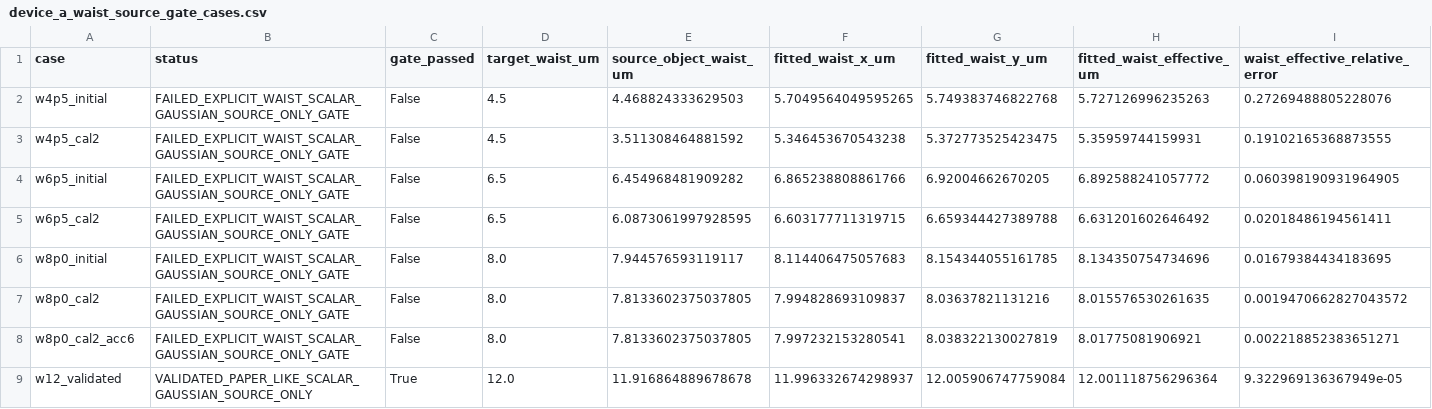
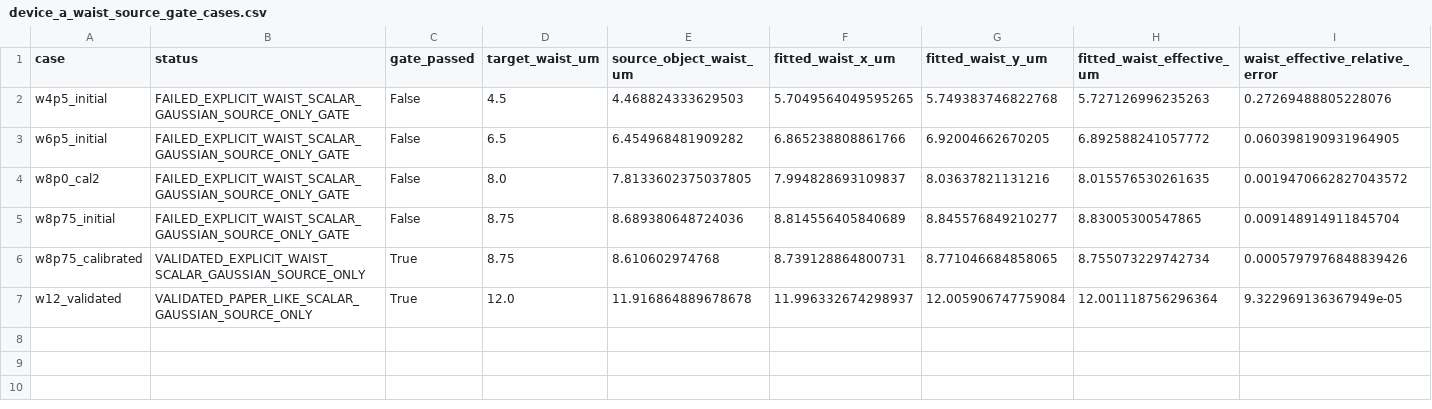
Before and after one commit to SeunghyunLee8860/inverse_design, a CSV file: photothermal_pte/reports/paper_ir_device_a_waist_sweep/device_a_waist_source_gate_cases.csv, drawn as a sheet; only a part is shown; removed rows and columns are numbered as before the commit, all else as after; rows hold the shown columns only; the diff names each change by its address in the sheet, - before the commit and + after, or states it on an @@ line.

Commit message:
Validate Device-A at 8.75 um assumed waist

```diff
--- a/photothermal_pte/reports/paper_ir_device_a_waist_sweep/device_a_waist_source_gate_cases.csv
+++ b/photothermal_pte/reports/paper_ir_device_a_waist_sweep/device_a_waist_source_gate_cases.csv
-row 3: w4p5_cal2 | FAILED_EXPLICIT_WAIST_SCALAR_GAUSSIAN_SOURCE_ONLY_GATE | False | 4.5 | 3.511308464881592 | 5.346453670543238 | 5.372773525423475 | 5.35959744159931 | 0.19102165368873555
-row 5: w6p5_cal2 | FAILED_EXPLICIT_WAIST_SCALAR_GAUSSIAN_SOURCE_ONLY_GATE | False | 6.5 | 6.0873061997928595 | 6.603177711319715 | 6.659344427389788 | 6.631201602646492 | 0.02018486194561411
-row 6: w8p0_initial | FAILED_EXPLICIT_WAIST_SCALAR_GAUSSIAN_SOURCE_ONLY_GATE | False | 8.0 | 7.944576593119117 | 8.114406475057683 | 8.154344055161785 | 8.134350754734696 | 0.01679384434183695
-row 8: w8p0_cal2_acc6 | FAILED_EXPLICIT_WAIST_SCALAR_GAUSSIAN_SOURCE_ONLY_GATE | False | 8.0 | 7.8133602375037805 | 7.997232153280541 | 8.038322130027819 | 8.01775081906921 | 0.002218852383651271
+row 5: w8p75_initial | FAILED_EXPLICIT_WAIST_SCALAR_GAUSSIAN_SOURCE_ONLY_GATE | False | 8.75 | 8.689380648724036 | 8.814556405840689 | 8.845576849210277 | 8.83005300547865 | 0.009148914911845704
+row 6: w8p75_calibrated | VALIDATED_EXPLICIT_WAIST_SCALAR_GAUSSIAN_SOURCE_ONLY | True | 8.75 | 8.610602974768 | 8.739128864800731 | 8.771046684858065 | 8.755073229742734 | 0.0005797976848839426
```
Also changed, not shown: 16 other files.
